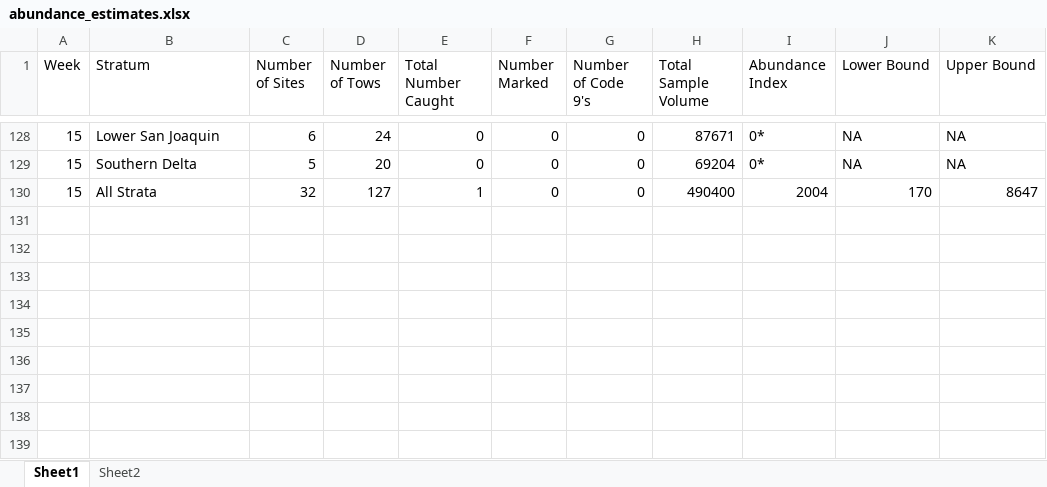
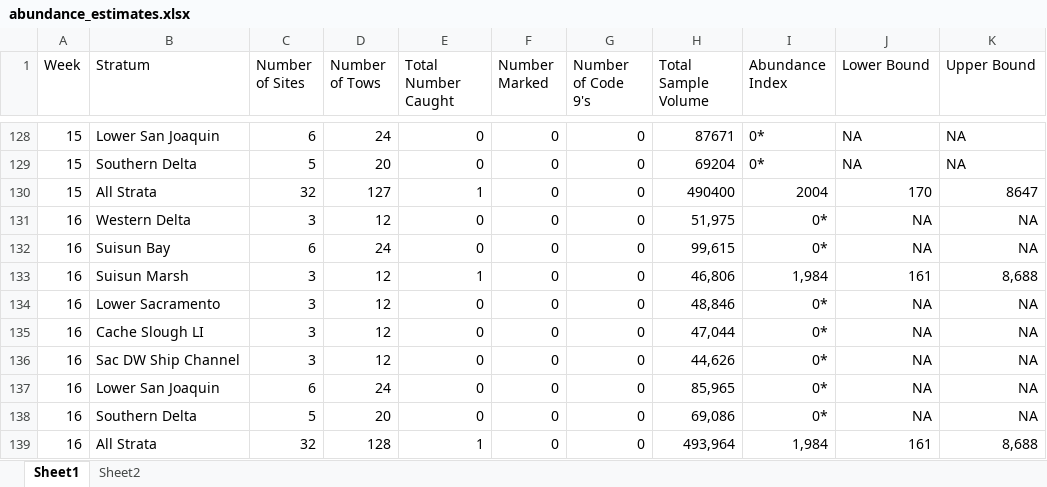
Before and after one commit to BDO-Science/samt_smt_assessments, an Excel workbook: data_raw/smelt/abundance_estimates.xlsx, sheet Sheet1, drawn as a sheet; only a part is shown, gaps mark what is left out; values as stored, in another font and other column widths than the file's, no borders; the diff names each change by its address in the sheet, - before the commit and + after, or states it on an @@ line.

Commit message:
update EDSM abundance estimates

```diff
--- a/data_raw/smelt/abundance_estimates.xlsx (sheet Sheet1)
+++ b/data_raw/smelt/abundance_estimates.xlsx (sheet Sheet1)
+row 131: 16 | Western Delta | 3 | 12 | 0 | 0 | 0 | 51,975 | 0* | NA | NA
+row 132: 16 | Suisun Bay | 6 | 24 | 0 | 0 | 0 | 99,615 | 0* | NA | NA
+row 133: 16 | Suisun Marsh | 3 | 12 | 1 | 0 | 0 | 46,806 | 1,984 | 161 | 8,688
+row 134: 16 | Lower Sacramento | 3 | 12 | 0 | 0 | 0 | 48,846 | 0* | NA | NA
+row 135: 16 | Cache Slough LI | 3 | 12 | 0 | 0 | 0 | 47,044 | 0* | NA | NA
+row 136: 16 | Sac DW Ship Channel | 3 | 12 | 0 | 0 | 0 | 44,626 | 0* | NA | NA
+row 137: 16 | Lower San Joaquin | 6 | 24 | 0 | 0 | 0 | 85,965 | 0* | NA | NA
+row 138: 16 | Southern Delta | 5 | 20 | 0 | 0 | 0 | 69,086 | 0* | NA | NA
+row 139: 16 | All Strata | 32 | 128 | 1 | 0 | 0 | 493,964 | 1,984 | 161 | 8,688
```
Also changed, not shown: sheet Sheet2.
